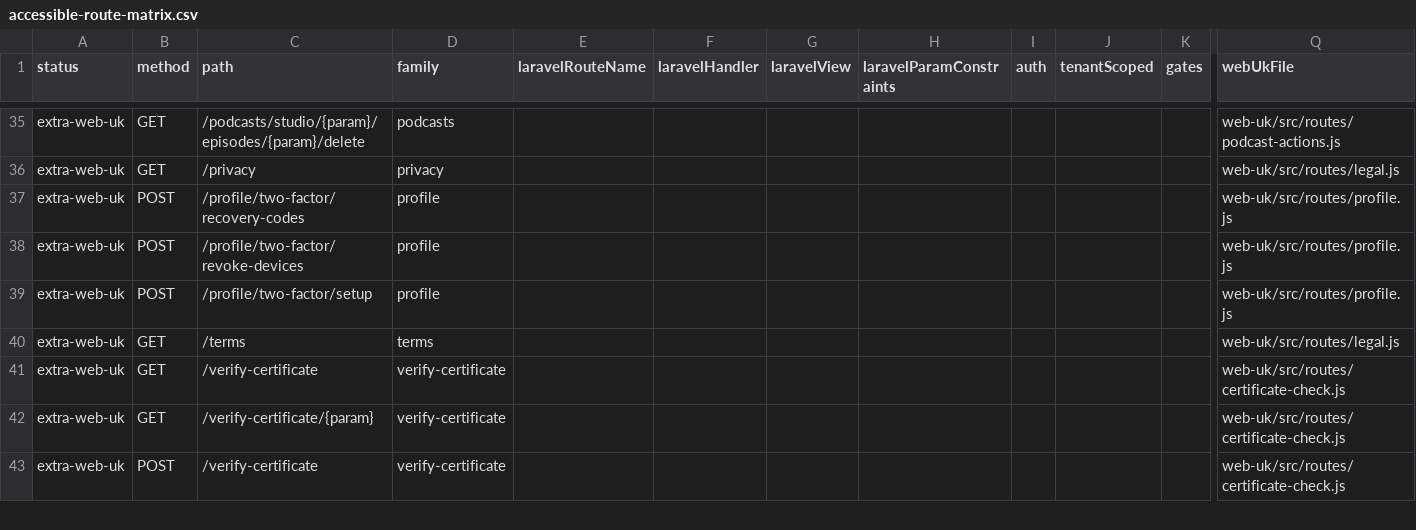
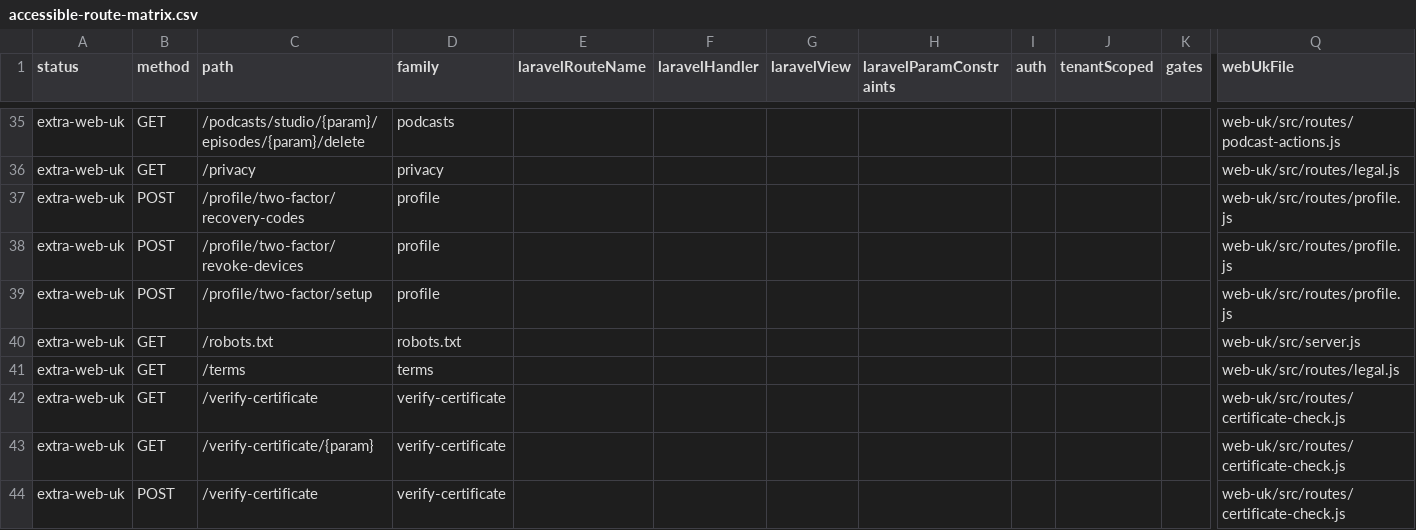
Before and after one commit to jasperfordesq-ai/Project-NEXUS, a CSV file: web-uk/docs/generated/accessible-route-matrix.csv, drawn as a sheet; only a part is shown, gaps mark what is left out; rows hold the shown columns only; the diff names each change by its address in the sheet, - before the commit and + after, or states it on an @@ line.

```diff
--- a/web-uk/docs/generated/accessible-route-matrix.csv
+++ b/web-uk/docs/generated/accessible-route-matrix.csv
+row 40: extra-web-uk | GET | /robots.txt | robots.txt |  |  |  |  |  |  |  | web-uk/src/server.js
```
Also changed, not shown: 14 other files.
